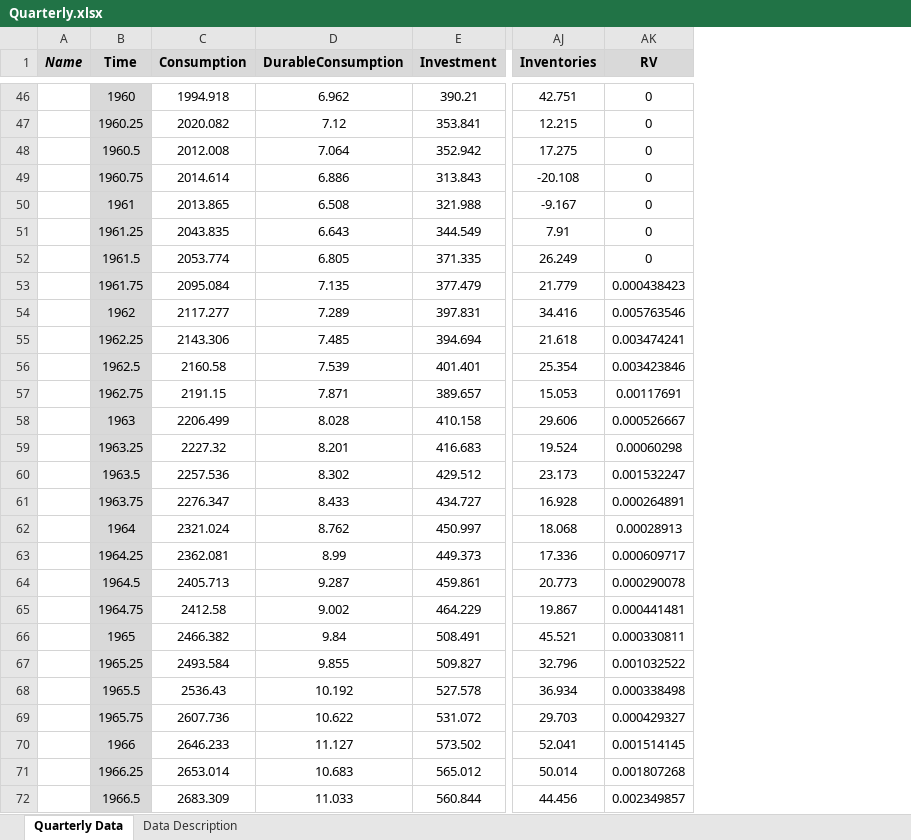
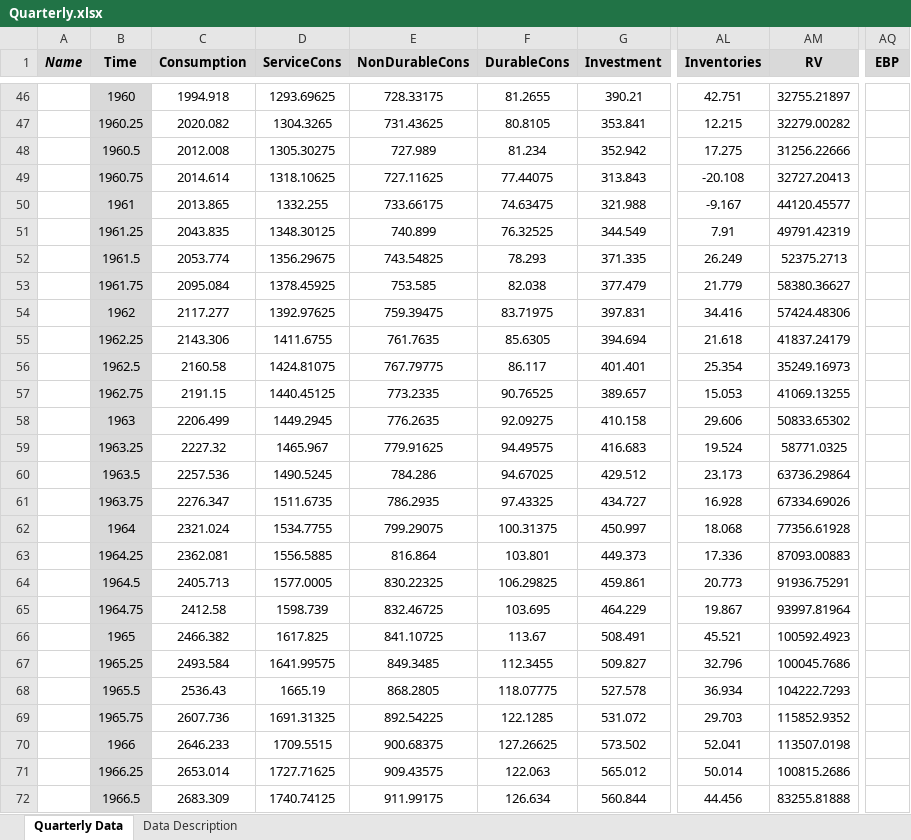
Before and after one commit to marcobrianti1989/Job_Market_Paper, an Excel workbook: Code/Data/Quarterly.xlsx, sheet Quarterly Data, drawn as a sheet; only a part is shown, gaps mark what is left out; values as stored, in another font and other column widths than the file's, no borders; removed rows and columns are numbered as before the commit, all else as after; the diff covers the shown part only; the diff names each change by its address in the sheet, - before the commit and + after, or states it on an @@ line.

```diff
--- a/Code/Data/Quarterly.xlsx (sheet Quarterly Data)
+++ b/Code/Data/Quarterly.xlsx (sheet Quarterly Data)
-column D (DurableConsumption), rows 46-72: 6.962 | 7.12 | 7.064 | 6.886 | 6.508 | 6.643 | 6.805 | 7.135 | 7.289 | 7.485 | 7.539 | 7.871 | 8.028 | 8.201 | 8.302 | 8.433 | 8.762 | 8.99 | 9.287 | 9.002 | 9.84 | 9.855 | 10.192 | 10.622 | 11.127 | 10.683 | 11.033
+column D (ServiceCons), rows 46-72: 1293.69625 | 1304.3265 | 1305.30275 | 1318.10625 | 1332.255 | 1348.30125 | 1356.29675 | 1378.45925 | 1392.97625 | 1411.6755 | 1424.81075 | 1440.45125 | 1449.2945 | 1465.967 | 1490.5245 | 1511.6735 | 1534.7755 | 1556.5885 | 1577.0005 | 1598.739 | 1617.825 | 1641.99575 | 1665.19 | 1691.31325 | 1709.5515 | 1727.71625 | 1740.74125
+column E (NonDurableCons), rows 46-72: 728.33175 | 731.43625 | 727.989 | 727.11625 | 733.66175 | 740.899 | 743.54825 | 753.585 | 759.39475 | 761.7635 | 767.79775 | 773.2335 | 776.2635 | 779.91625 | 784.286 | 786.2935 | 799.29075 | 816.864 | 830.22325 | 832.46725 | 841.10725 | 849.3485 | 868.2805 | 892.54225 | 900.68375 | 909.43575 | 911.99175
+column F (DurableCons), rows 46-72: 81.2655 | 80.8105 | 81.234 | 77.44075 | 74.63475 | 76.32525 | 78.293 | 82.038 | 83.71975 | 85.6305 | 86.117 | 90.76525 | 92.09275 | 94.49575 | 94.67025 | 97.43325 | 100.31375 | 103.801 | 106.29825 | 103.695 | 113.67 | 112.3455 | 118.07775 | 122.1285 | 127.26625 | 122.063 | 126.634
+column AQ (EBP), empty
-AM46 (RV): 0
+AM46 (RV): 32755.21897
-AM47 (RV): 0
+AM47 (RV): 32279.00282
-AM48 (RV): 0
+AM48 (RV): 31256.22666
-AM49 (RV): 0
+AM49 (RV): 32727.20413
-AM50 (RV): 0
+AM50 (RV): 44120.45577
-AM51 (RV): 0
+AM51 (RV): 49791.42319
-AM52 (RV): 0
+AM52 (RV): 52375.2713
-AM53 (RV): 0.000438423
+AM53 (RV): 58380.36627
-AM54 (RV): 0.005763546
+AM54 (RV): 57424.48306
-AM55 (RV): 0.003474241
+AM55 (RV): 41837.24179
-AM56 (RV): 0.003423846
+AM56 (RV): 35249.16973
-AM57 (RV): 0.00117691
+AM57 (RV): 41069.13255
-AM58 (RV): 0.000526667
+AM58 (RV): 50833.65302
-AM59 (RV): 0.00060298
+AM59 (RV): 58771.0325
-AM60 (RV): 0.001532247
+AM60 (RV): 63736.29864
-AM61 (RV): 0.000264891
+AM61 (RV): 67334.69026
-AM62 (RV): 0.00028913
+AM62 (RV): 77356.61928
-AM63 (RV): 0.000609717
+AM63 (RV): 87093.00883
-AM64 (RV): 0.000290078
+AM64 (RV): 91936.75291
-AM65 (RV): 0.000441481
+AM65 (RV): 93997.81964
-AM66 (RV): 0.000330811
+AM66 (RV): 100592.4923
-AM67 (RV): 0.001032522
+AM67 (RV): 100045.7686
-AM68 (RV): 0.000338498
+AM68 (RV): 104222.7293
-AM69 (RV): 0.000429327
+AM69 (RV): 115852.9352
-AM70 (RV): 0.001514145
+AM70 (RV): 113507.0198
-AM71 (RV): 0.001807268
+AM71 (RV): 100815.2686
-AM72 (RV): 0.002349857
+AM72 (RV): 83255.81888
```
Also changed, not shown: 357 edited cells elsewhere in this sheet, formulas that keep their value, Code/Data/Monthly.xlsx, 22 other files.
